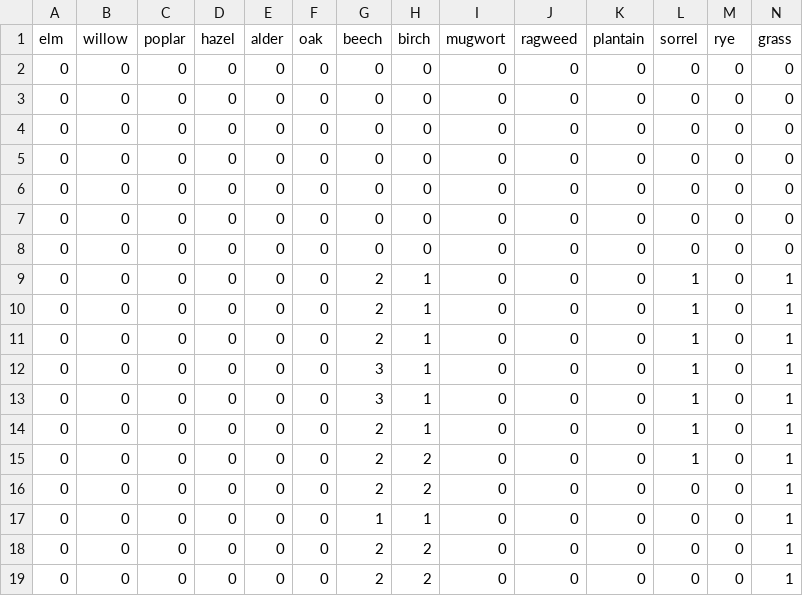
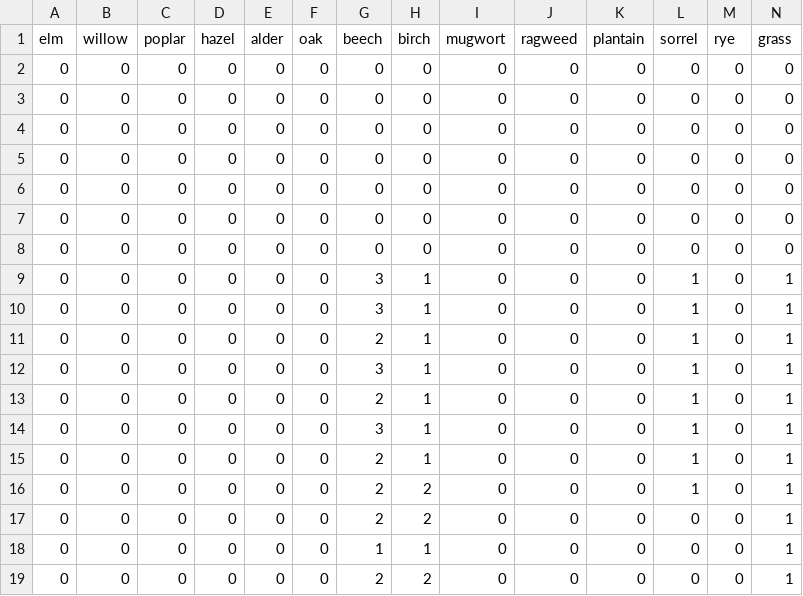
Before and after one commit to oem/Hamburg.jl, a CSV file: src/pollen/levels.csv, drawn as a sheet; only a part is shown; the shorter side is filled out with more unchanged rows; addresses are those after the commit; rows hold the shown columns only; the diff names each change by its address in the sheet, - before the commit and + after, or states it on an @@ line.

```diff
--- a/src/pollen/levels.csv
+++ b/src/pollen/levels.csv
+row 9: 0 | 0 | 0 | 0 | 0 | 0 | 3 | 1 | 0 | 0 | 0 | 1 | 0 | 1
-G10 (beech): 2
+G10 (beech): 3
-G12 (beech): 2
+G12 (beech): 3
-G13 (beech): 3
+G13 (beech): 2
```
Also changed, not shown: 1 other file.
